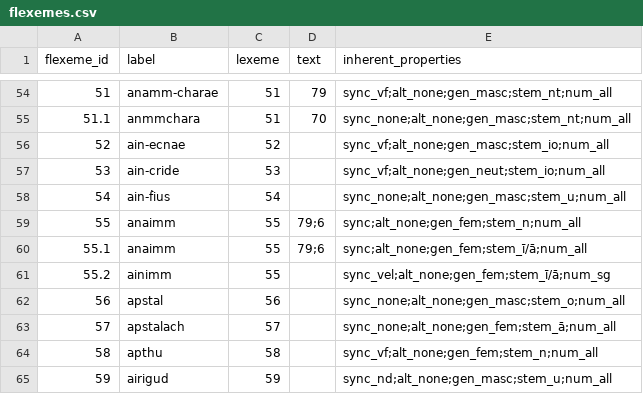
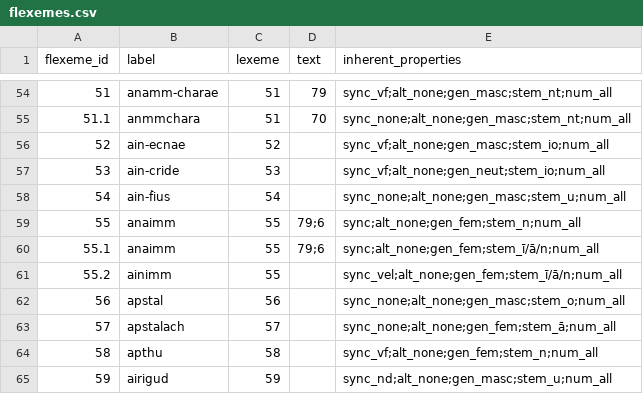
Before and after one commit to cormacanderson/Goidelex, a CSV file: flexemes.csv, drawn as a sheet; only a part is shown, gaps mark what is left out.

```diff
--- a/flexemes.csv
+++ b/flexemes.csv
@@ -59,4 +59,4 @@ flexeme_id,label,lexeme,text,inherent_properties
 55,anaimm,55,79;6,sync;alt_none;gen_fem;stem_n;num_all
-55.1,anaimm,55,79;6,sync;alt_none;gen_fem;stem_ī/ā;num_all
-55.2,ainimm,55,,sync_vel;alt_none;gen_fem;stem_ī/ā;num_sg
+55.1,anaimm,55,79;6,sync;alt_none;gen_fem;stem_ī/ā/n;num_all
+55.2,ainimm,55,,sync_vel;alt_none;gen_fem;stem_ī/ā/n;num_all
 56,apstal,56,,sync_none;alt_none;gen_masc;stem_o;num_all
```
Also changed, not shown: inherent_properties.csv.
